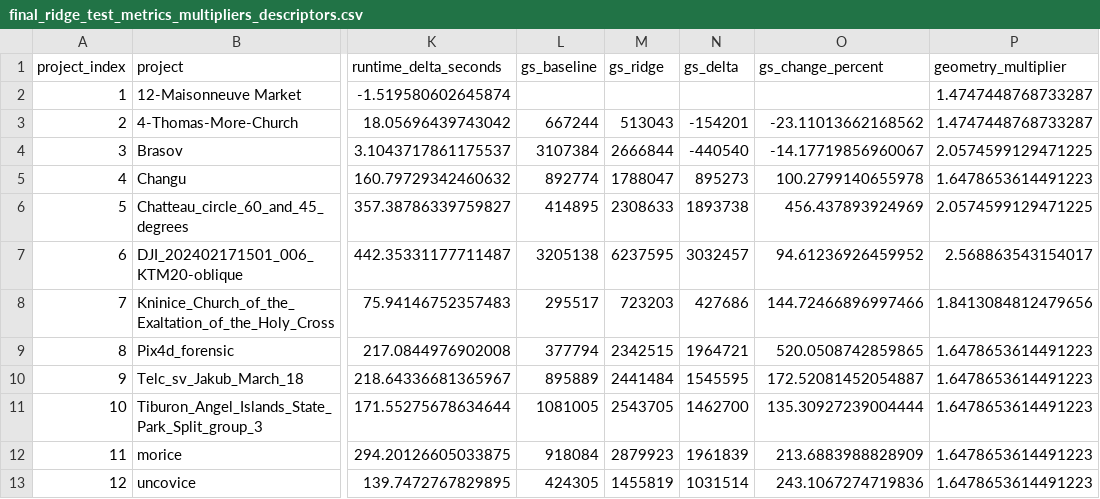
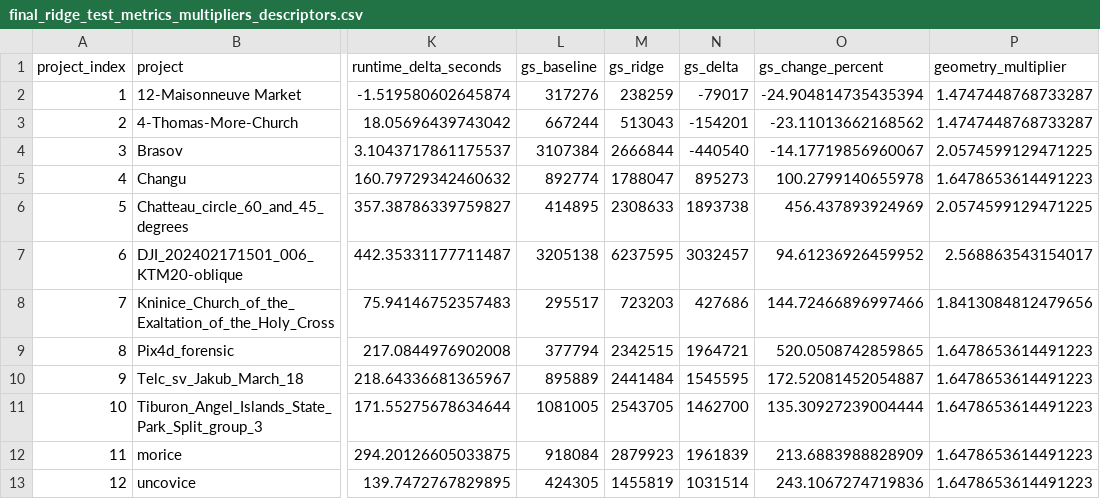
Before and after one commit to geomatupen/Bimba3d-re_research_outputs, a CSV file: 1. ridge_regression/final_ridge_test_metrics_multipliers_descriptors.csv, drawn as a sheet; only a part is shown, gaps mark what is left out; the diff names each change by its address in the sheet, - before the commit and + after, or states it on an @@ line.

Commit message:
output with hard cap

```diff
--- a/1. ridge_regression/final_ridge_test_metrics_multipliers_descriptors.csv
+++ b/1. ridge_regression/final_ridge_test_metrics_multipliers_descriptors.csv
-L2 (gs_baseline): (empty)
+L2 (gs_baseline): 317276
-M2 (gs_ridge): (empty)
+M2 (gs_ridge): 238259
-N2 (gs_delta): (empty)
+N2 (gs_delta): -79017
-O2 (gs_change_percent): (empty)
+O2 (gs_change_percent): -24.904814735435394
```
Also changed, not shown: 2 other files.
